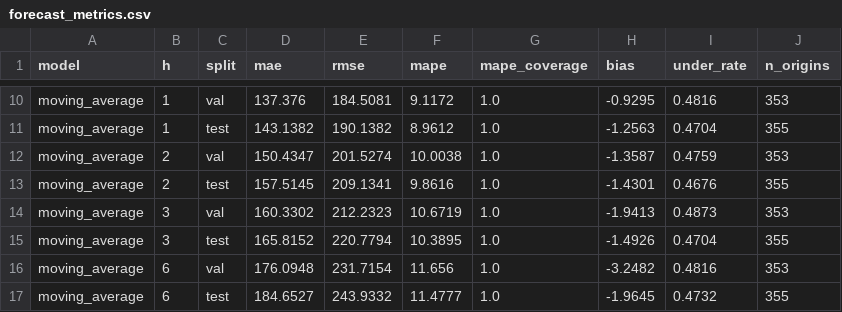
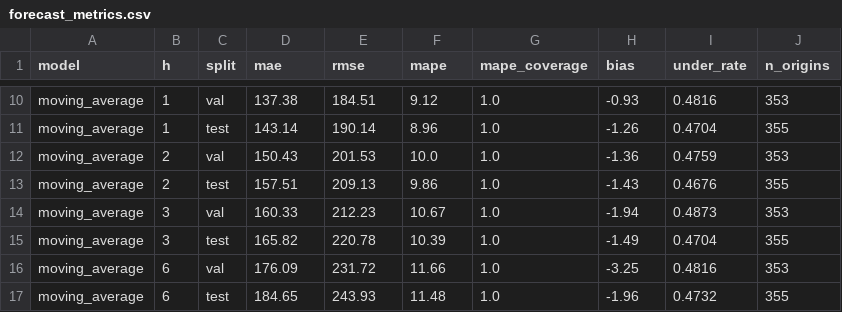
Before and after one commit to gabriellsar/predictive-cloud-autoscaling, a CSV file: results/tables/forecast_metrics.csv, drawn as a sheet; only a part is shown, gaps mark what is left out; the diff covers the shown part only; the diff names each change by its address in the sheet, - before the commit and + after, or states it on an @@ line.

Commit message:
fix(previsao): forecast_metrics.csv com duas casas e figuras regeneradas
rmse_vs_cost.png le o RMSE ja arredondado; forecast_vs_actual.png reflete a
demanda arredondada no Parquet (mudanca invisivel a olho).

```diff
--- a/results/tables/forecast_metrics.csv
+++ b/results/tables/forecast_metrics.csv
-D10 (mae): 137.376
+D10 (mae): 137.38
-E10 (rmse): 184.5081
+E10 (rmse): 184.51
-F10 (mape): 9.1172
+F10 (mape): 9.12
-H10 (bias): -0.9295
+H10 (bias): -0.93
-D11 (mae): 143.1382
+D11 (mae): 143.14
-E11 (rmse): 190.1382
+E11 (rmse): 190.14
-F11 (mape): 8.9612
+F11 (mape): 8.96
-H11 (bias): -1.2563
+H11 (bias): -1.26
-D12 (mae): 150.4347
+D12 (mae): 150.43
-E12 (rmse): 201.5274
+E12 (rmse): 201.53
-F12 (mape): 10.0038
+F12 (mape): 10.0
-H12 (bias): -1.3587
+H12 (bias): -1.36
-D13 (mae): 157.5145
+D13 (mae): 157.51
-E13 (rmse): 209.1341
+E13 (rmse): 209.13
-F13 (mape): 9.8616
+F13 (mape): 9.86
-H13 (bias): -1.4301
+H13 (bias): -1.43
-D14 (mae): 160.3302
+D14 (mae): 160.33
-E14 (rmse): 212.2323
+E14 (rmse): 212.23
-F14 (mape): 10.6719
+F14 (mape): 10.67
-H14 (bias): -1.9413
+H14 (bias): -1.94
-D15 (mae): 165.8152
+D15 (mae): 165.82
-E15 (rmse): 220.7794
+E15 (rmse): 220.78
-F15 (mape): 10.3895
+F15 (mape): 10.39
-H15 (bias): -1.4926
+H15 (bias): -1.49
-D16 (mae): 176.0948
+D16 (mae): 176.09
-E16 (rmse): 231.7154
+E16 (rmse): 231.72
-F16 (mape): 11.656
+F16 (mape): 11.66
-H16 (bias): -3.2482
+H16 (bias): -3.25
-D17 (mae): 184.6527
+D17 (mae): 184.65
-E17 (rmse): 243.9332
+E17 (rmse): 243.93
-F17 (mape): 11.4777
+F17 (mape): 11.48
-H17 (bias): -1.9645
+H17 (bias): -1.96
```
Also changed, not shown: 159 edited cells elsewhere in this file, 2 other files.
